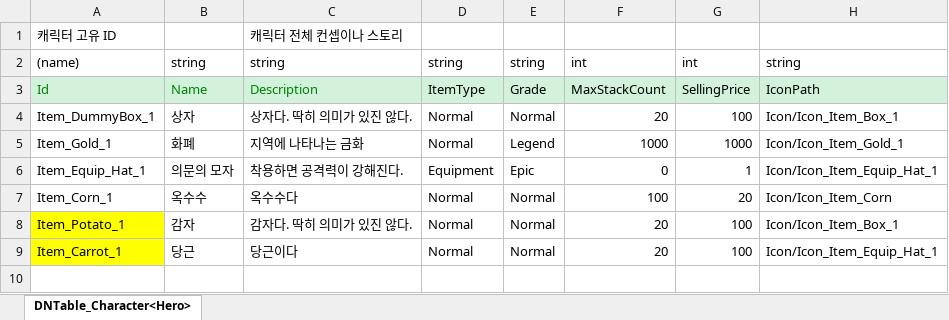
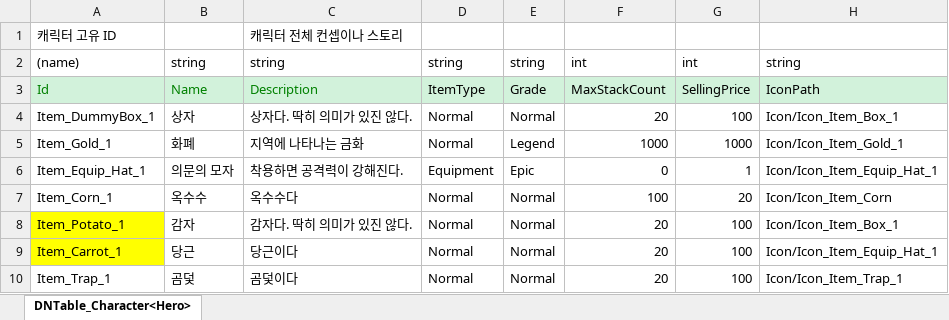
Before and after one commit to JeongMyeongJin510/2DProject, an Excel workbook: JsonConverter/ExcelFiles/DNItem.xlsx, sheet DNTable_Character<Hero>, drawn as a sheet; values as stored, in another font and other column widths than the file's, no borders; the diff names each change by its address in the sheet, - before the commit and + after, or states it on an @@ line.

Commit message:
[데이터드리븐] 곰덫 데이터 추가 후 Json 컨버터 실행

```diff
--- a/JsonConverter/ExcelFiles/DNItem.xlsx (sheet DNTable_Character<Hero>)
+++ b/JsonConverter/ExcelFiles/DNItem.xlsx (sheet DNTable_Character<Hero>)
+row 10: Item_Trap_1 | 곰덫 | 곰덫이다 | Normal | Normal | 20 | 100 | Icon/Icon_Item_Trap_1
```
Also changed, not shown: JsonConverter/ExcelFiles/DNFieldObject.xlsx, 2 other files.
